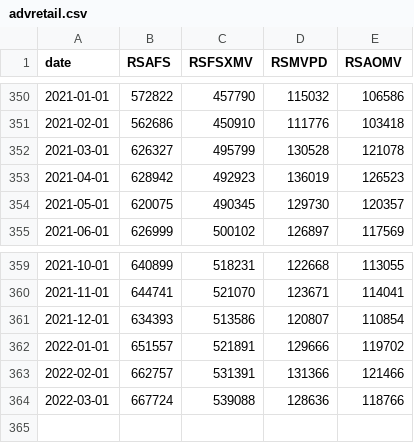
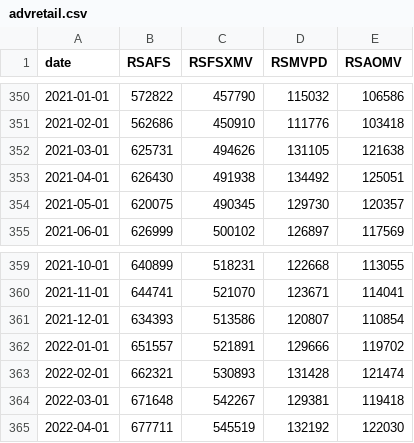
Before and after one commit to SymmetricSymplectic/AsApAnalytics, a CSV file: DATA/advretail.csv, drawn as a sheet; only a part is shown, gaps mark what is left out.

```diff
--- a/DATA/advretail.csv
+++ b/DATA/advretail.csv
@@ -351,4 +351,4 @@
 2021-02-01,562686,450910,111776,103418
-2021-03-01,626327,495799,130528,121078
-2021-04-01,628942,492923,136019,126523
+2021-03-01,625731,494626,131105,121638
+2021-04-01,626430,491938,134492,125051
 2021-05-01,620075,490345,129730,120357
@@ -362,3 +362,4 @@
 2022-01-01,651557,521891,129666,119702
-2022-02-01,662757,531391,131366,121466
-2022-03-01,667724,539088,128636,118766
+2022-02-01,662321,530893,131428,121474
+2022-03-01,671648,542267,129381,119418
+2022-04-01,677711,545519,132192,122030
```
Also changed, not shown: DATA/businessSalesInv.csv, DATA/forward_mxn_swaps.csv, 7 other files.
